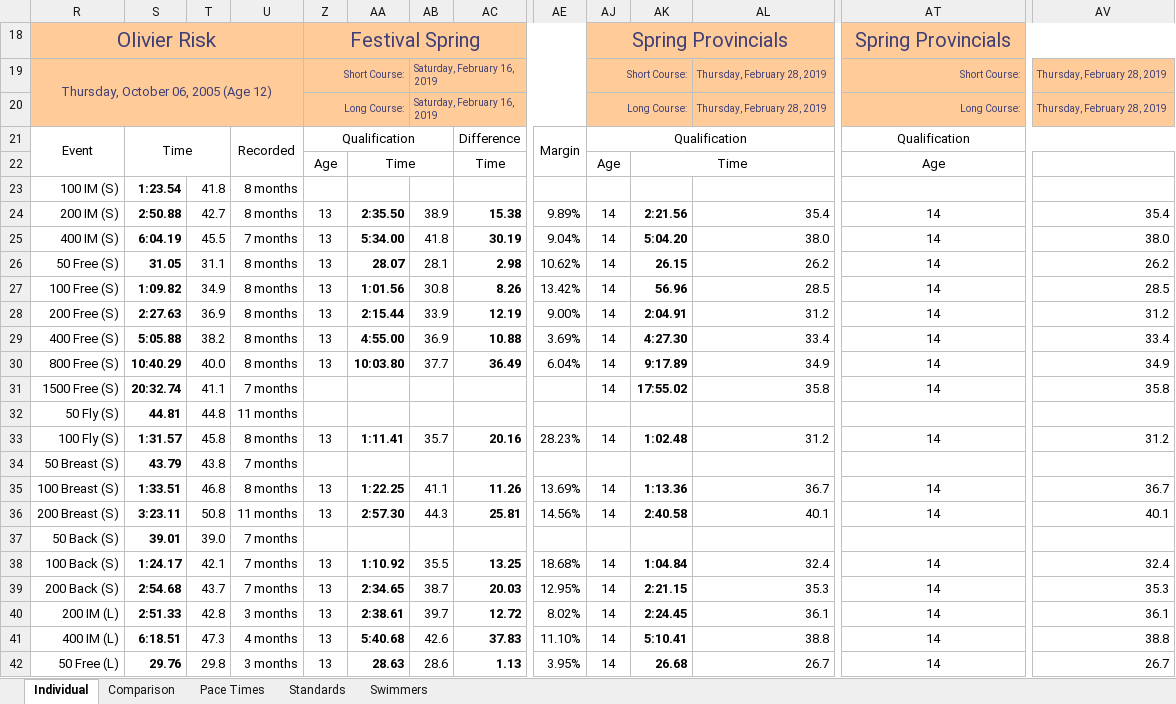
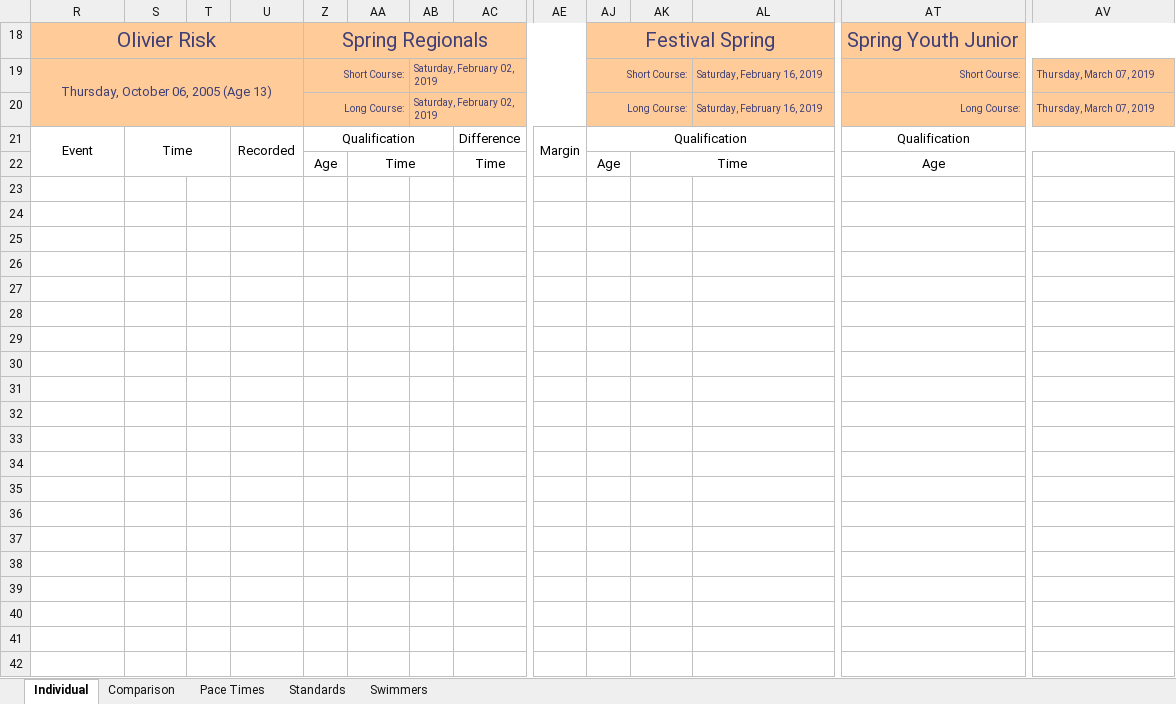
Before and after one commit to Subject2Risk/swim-report, an Excel workbook: swim-calculator.xlsm, sheet Individual, drawn as a sheet; only a part is shown, gaps mark what is left out; values as stored, in another font and other column widths than the file's, no borders; conditional formats not drawn; rows hold the shown columns only; the diff covers the shown part only; the diff names each change by its address in the sheet, - before the commit and + after, or states it on an @@ line.

```diff
--- a/swim-calculator.xlsm (sheet Individual)
+++ b/swim-calculator.xlsm (sheet Individual)
-Z18: Festival Spring
+Z18: Spring Regionals
-AJ18: Spring Provincials
+AJ18: Festival Spring
-AT18: Spring Provincials
+AT18: Spring Youth Junior
-R19: Thursday, October 06, 2005 (Age 12)
+R19: Thursday, October 06, 2005 (Age 13)
-AB19:AB20: Saturday, February 16, 2019
+AB19:AB20: Saturday, February 02, 2019
-AL19:AL20: Thursday, February 28, 2019
+AL19:AL20: Saturday, February 16, 2019
-AV19:AV20: Thursday, February 28, 2019
+AV19:AV20: Thursday, March 07, 2019
-row 23: 100 IM (S) | 1:23.54 | 41.8 | 8 months
+row 23: (empty)
-row 24: 200 IM (S) | 2:50.88 | 42.7 | 8 months | 13 | 2:35.50 | 38.9 | 15.38 | 9.89% | 14 | 2:21.56 | 35.4 | 14 | 35.4
+row 24: (empty)
-row 25: 400 IM (S) | 6:04.19 | 45.5 | 7 months | 13 | 5:34.00 | 41.8 | 30.19 | 9.04% | 14 | 5:04.20 | 38.0 | 14 | 38.0
+row 25: (empty)
-row 26: 50 Free (S) | 31.05 | 31.1 | 8 months | 13 | 28.07 | 28.1 | 2.98 | 10.62% | 14 | 26.15 | 26.2 | 14 | 26.2
+row 26: (empty)
-row 27: 100 Free (S) | 1:09.82 | 34.9 | 8 months | 13 | 1:01.56 | 30.8 | 8.26 | 13.42% | 14 | 56.96 | 28.5 | 14 | 28.5
+row 27: (empty)
-row 28: 200 Free (S) | 2:27.63 | 36.9 | 8 months | 13 | 2:15.44 | 33.9 | 12.19 | 9.00% | 14 | 2:04.91 | 31.2 | 14 | 31.2
+row 28: (empty)
-row 29: 400 Free (S) | 5:05.88 | 38.2 | 8 months | 13 | 4:55.00 | 36.9 | 10.88 | 3.69% | 14 | 4:27.30 | 33.4 | 14 | 33.4
+row 29: (empty)
-row 30: 800 Free (S) | 10:40.29 | 40.0 | 8 months | 13 | 10:03.80 | 37.7 | 36.49 | 6.04% | 14 | 9:17.89 | 34.9 | 14 | 34.9
+row 30: (empty)
-row 31: 1500 Free (S) | 20:32.74 | 41.1 | 7 months |  |  |  |  |  | 14 | 17:55.02 | 35.8 | 14 | 35.8
+row 31: (empty)
-row 32: 50 Fly (S) | 44.81 | 44.8 | 11 months
+row 32: (empty)
-row 33: 100 Fly (S) | 1:31.57 | 45.8 | 8 months | 13 | 1:11.41 | 35.7 | 20.16 | 28.23% | 14 | 1:02.48 | 31.2 | 14 | 31.2
+row 33: (empty)
-row 34: 50 Breast (S) | 43.79 | 43.8 | 7 months
+row 34: (empty)
-row 35: 100 Breast (S) | 1:33.51 | 46.8 | 8 months | 13 | 1:22.25 | 41.1 | 11.26 | 13.69% | 14 | 1:13.36 | 36.7 | 14 | 36.7
+row 35: (empty)
-row 36: 200 Breast (S) | 3:23.11 | 50.8 | 11 months | 13 | 2:57.30 | 44.3 | 25.81 | 14.56% | 14 | 2:40.58 | 40.1 | 14 | 40.1
+row 36: (empty)
-row 37: 50 Back (S) | 39.01 | 39.0 | 7 months
+row 37: (empty)
-row 38: 100 Back (S) | 1:24.17 | 42.1 | 7 months | 13 | 1:10.92 | 35.5 | 13.25 | 18.68% | 14 | 1:04.84 | 32.4 | 14 | 32.4
+row 38: (empty)
-row 39: 200 Back (S) | 2:54.68 | 43.7 | 7 months | 13 | 2:34.65 | 38.7 | 20.03 | 12.95% | 14 | 2:21.15 | 35.3 | 14 | 35.3
+row 39: (empty)
-row 40: 200 IM (L) | 2:51.33 | 42.8 | 3 months | 13 | 2:38.61 | 39.7 | 12.72 | 8.02% | 14 | 2:24.45 | 36.1 | 14 | 36.1
+row 40: (empty)
-row 41: 400 IM (L) | 6:18.51 | 47.3 | 4 months | 13 | 5:40.68 | 42.6 | 37.83 | 11.10% | 14 | 5:10.41 | 38.8 | 14 | 38.8
+row 41: (empty)
-row 42: 50 Free (L) | 29.76 | 29.8 | 3 months | 13 | 28.63 | 28.6 | 1.13 | 3.95% | 14 | 26.68 | 26.7 | 14 | 26.7
+row 42: (empty)
```
Also changed, not shown: 226 edited cells elsewhere in this sheet, sheet Comparison, sheet Swimmers, sheet Pace Times, sheet Standards, formulas that keep their value, hidden cells, 2 other files.
